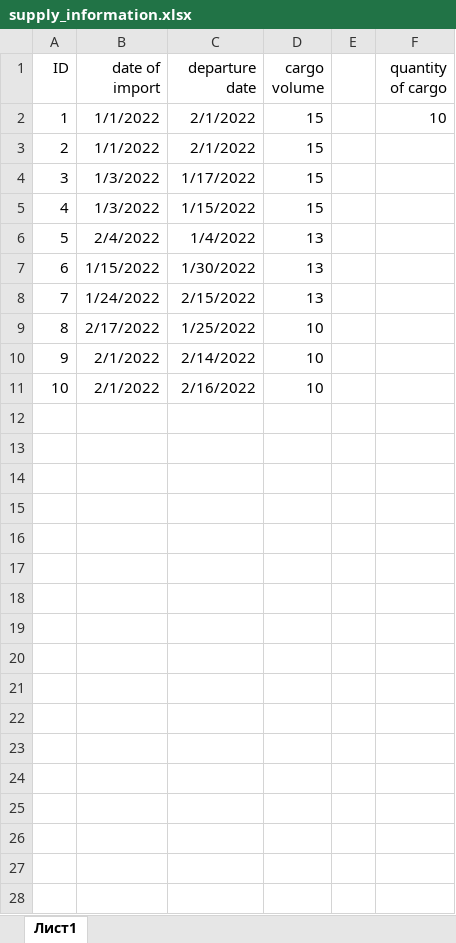
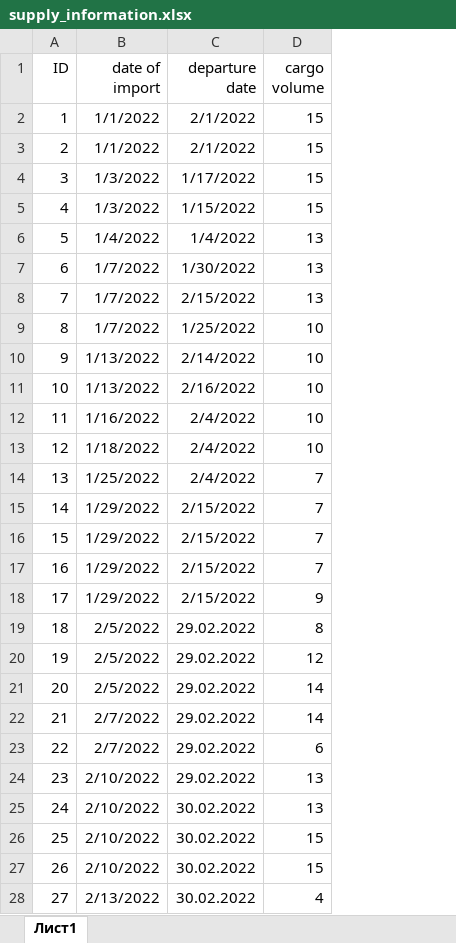
Before and after one commit to 1PaCHeK1/OptimizationOfCrews, an Excel workbook: supply_information.xlsx, sheet Лист1, drawn as a sheet; only a part is shown; values as stored, in another font and other column widths than the file's, no borders; removed rows and columns are numbered as before the commit, all else as after; the diff covers the shown part only; the diff names each change by its address in the sheet, - before the commit and + after, or states it on an @@ line.

```diff
--- a/supply_information.xlsx (sheet Лист1)
+++ b/supply_information.xlsx (sheet Лист1)
-column E, empty
-column F (quantity of cargo), row 2: 10
-B6 (date of import): 2/4/2022
+B6 (date of import): 1/4/2022
-B7 (date of import): 1/15/2022
+B7 (date of import): 1/7/2022
-B8 (date of import): 1/24/2022
+B8 (date of import): 1/7/2022
-B9 (date of import): 2/17/2022
+B9 (date of import): 1/7/2022
-B10:B11 (date of import): 2/1/2022
+B10:B11 (date of import): 1/13/2022
+row 12: 11 | 1/16/2022 | 2/4/2022 | 10
+row 13: 12 | 1/18/2022 | 2/4/2022 | 10
+row 14: 13 | 1/25/2022 | 2/4/2022 | 7
+row 15: 14 | 1/29/2022 | 2/15/2022 | 7
+row 16: 15 | 1/29/2022 | 2/15/2022 | 7
+row 17: 16 | 1/29/2022 | 2/15/2022 | 7
+row 18: 17 | 1/29/2022 | 2/15/2022 | 9
+row 19: 18 | 2/5/2022 | 29.02.2022 | 8
+row 20: 19 | 2/5/2022 | 29.02.2022 | 12
+row 21: 20 | 2/5/2022 | 29.02.2022 | 14
+row 22: 21 | 2/7/2022 | 29.02.2022 | 14
+row 23: 22 | 2/7/2022 | 29.02.2022 | 6
+row 24: 23 | 2/10/2022 | 29.02.2022 | 13
+row 25: 24 | 2/10/2022 | 30.02.2022 | 13
+row 26: 25 | 2/10/2022 | 30.02.2022 | 15
+row 27: 26 | 2/10/2022 | 30.02.2022 | 15
+row 28: 27 | 2/13/2022 | 30.02.2022 | 4
```
Also changed, not shown: 73 added rows elsewhere in this sheet, 5 other files.
